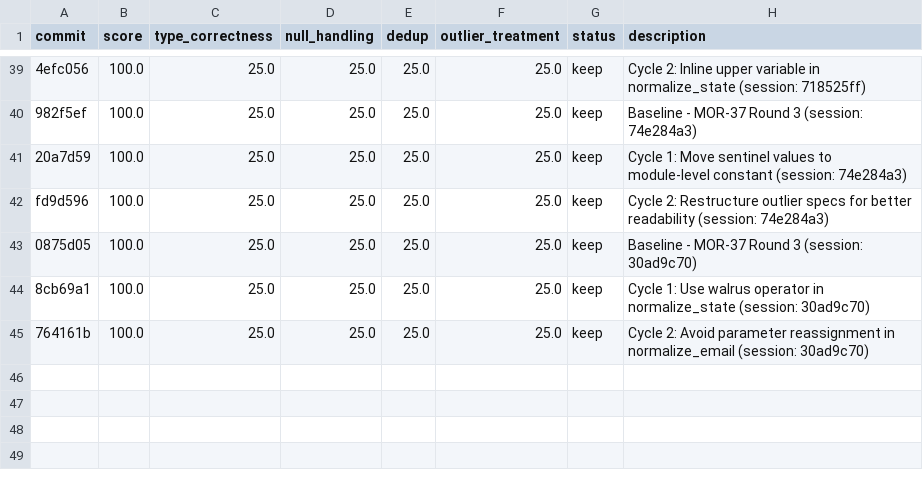
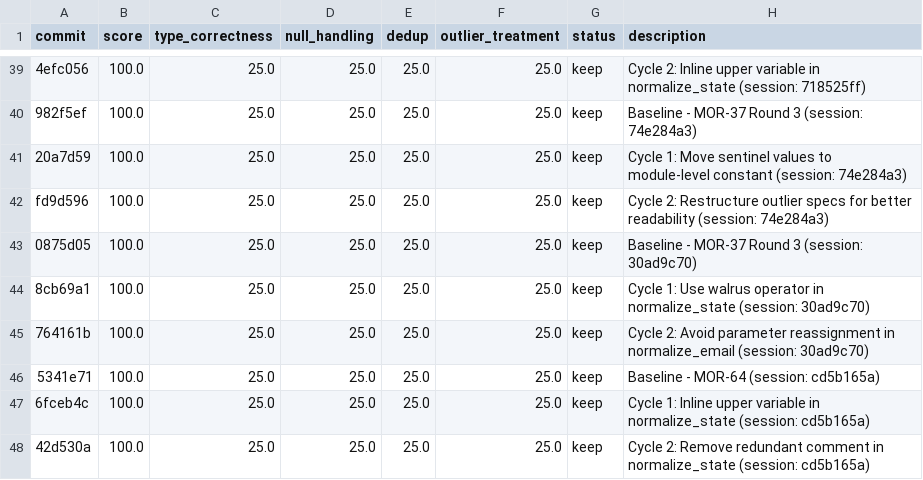
Before and after one commit to bmaguiraz/autoresearcher, a TSV file: experiments/03-data-cleaning/results.tsv, drawn as a sheet; only a part is shown, gaps mark what is left out; the diff names each change by its address in the sheet, - before the commit and + after, or states it on an @@ line.

```diff
--- a/experiments/03-data-cleaning/results.tsv
+++ b/experiments/03-data-cleaning/results.tsv
+row 46: 5341e71 | 100.0 | 25.0 | 25.0 | 25.0 | 25.0 | keep | Baseline - MOR-64 (session: cd5b165a)
+row 47: 6fceb4c | 100.0 | 25.0 | 25.0 | 25.0 | 25.0 | keep | Cycle 1: Inline upper variable in normalize_state (session: cd5b165a)
+row 48: 42d530a | 100.0 | 25.0 | 25.0 | 25.0 | 25.0 | keep | Cycle 2: Remove redundant comment in normalize_state (session: cd5b165a)
```
Also changed, not shown: 1 other file.
